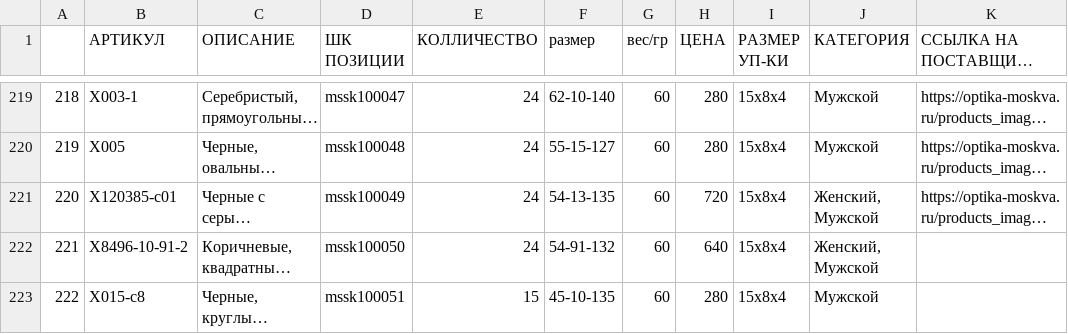
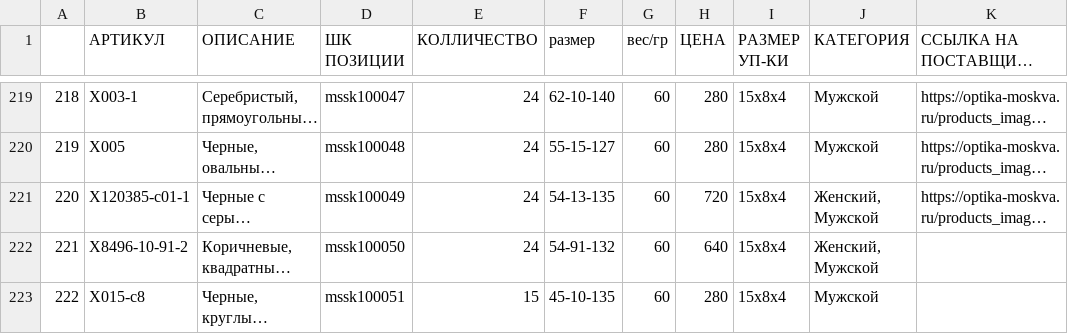
Before and after one commit to bat-py/ozon_product_uploader, a CSV file: positions.csv, drawn as a sheet; only a part is shown, gaps mark what is left out; long unchanged cells end in …; the diff names each change by its address in the sheet, - before the commit and + after, or states it on an @@ line.

```diff
--- a/positions.csv
+++ b/positions.csv
-B221 (АРТИКУЛ): X120385-c01
+B221 (АРТИКУЛ): X120385-c01-1
```
Also changed, not shown: 2 other files.
